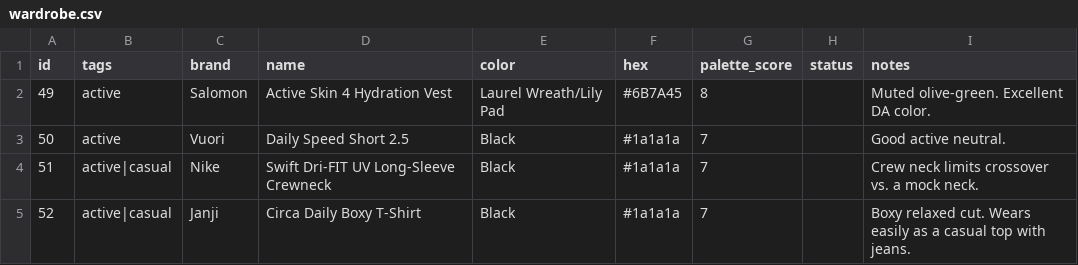
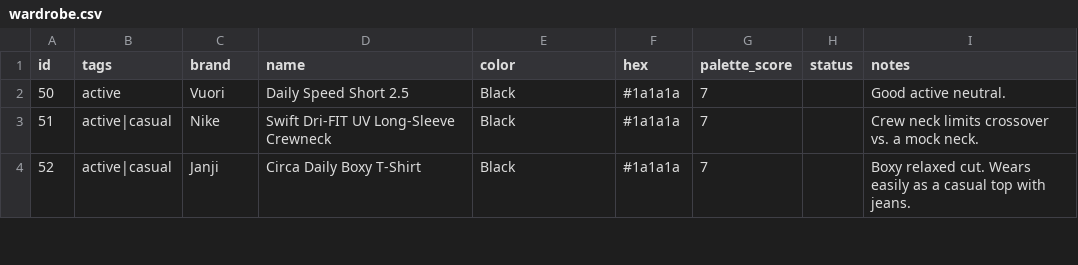
Before and after one commit to nmillere/wardrobe, a CSV file: wardrobe.csv, drawn as a sheet; only a part is shown.

Commit message:
Remove Active Skin 4 Hydration Vest from wardrobe via MCP

```diff
--- a/wardrobe.csv
+++ b/wardrobe.csv
@@ -1,3 +1,2 @@
 id,tags,brand,name,color,hex,palette_score,status,notes
-"49","active","Salomon","Active Skin 4 Hydration Vest","Laurel Wreath/Lily Pad","#6B7A45","8","","Muted olive-green. Excellent DA color."
 "50","active","Vuori","Daily Speed Short 2.5","Black","#1a1a1a","7","","Good active neutral."
```
